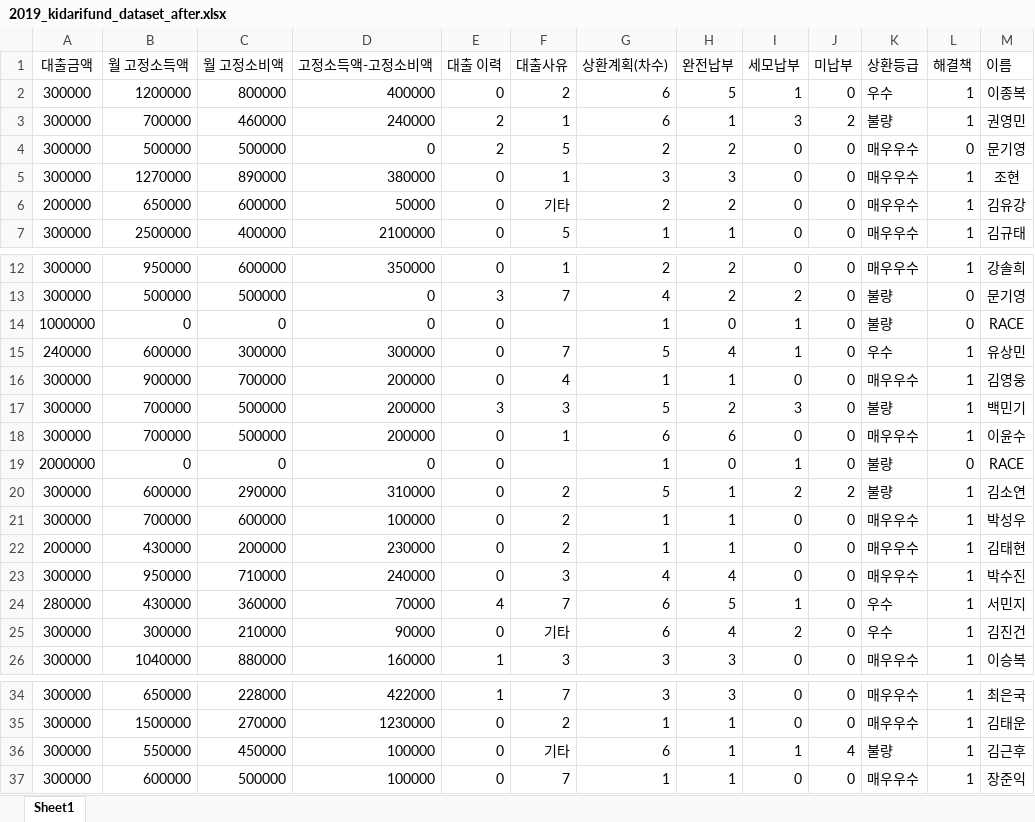
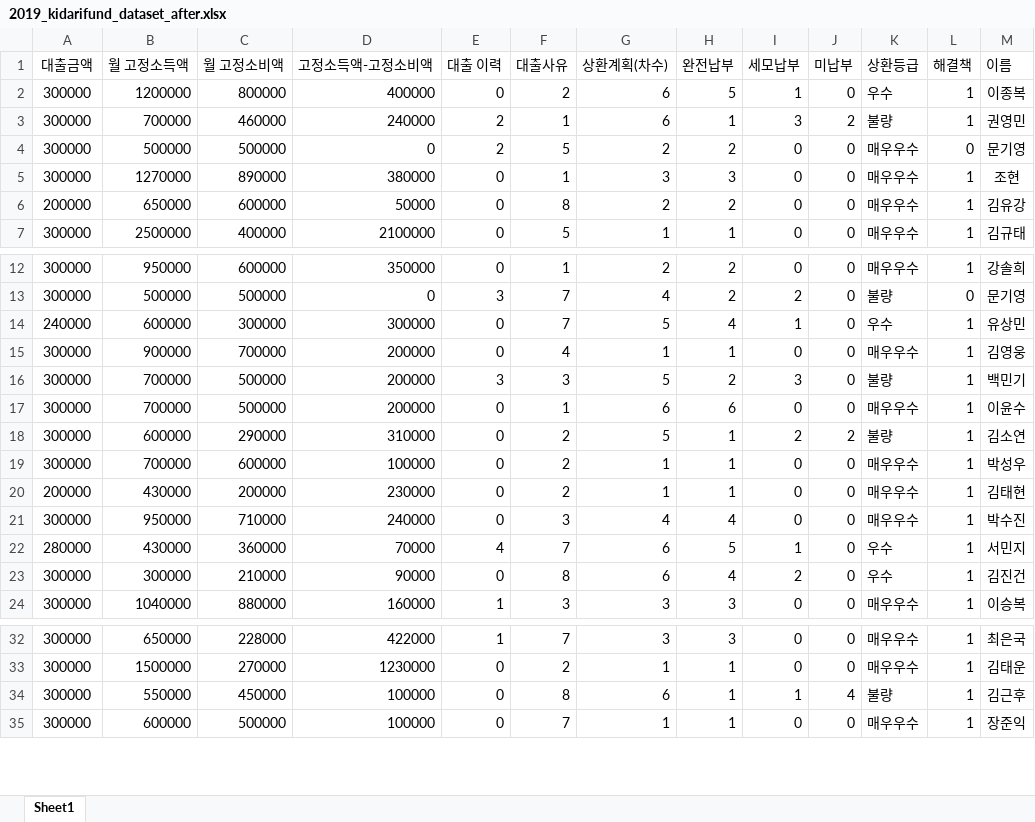
Before and after one commit to hbinfromk/kidari, an Excel workbook: 2019_kidarifund_dataset_after.xlsx, sheet Sheet1, drawn as a sheet; only a part is shown, gaps mark what is left out; values as stored, in another font and other column widths than the file's, no borders; removed rows and columns are numbered as before the commit, all else as after; the diff names each change by its address in the sheet, - before the commit and + after, or states it on an @@ line.

```diff
--- a/2019_kidarifund_dataset_after.xlsx (sheet Sheet1)
+++ b/2019_kidarifund_dataset_after.xlsx (sheet Sheet1)
-F6 (대출사유): 기타
+F6 (대출사유): 8
-row 14: 1000000 | 0 | 0 | 0 | 0 |  | 1 | 0 | 1 | 0 | 불량 | 0 | RACE
-row 19: 2000000 | 0 | 0 | 0 | 0 |  | 1 | 0 | 1 | 0 | 불량 | 0 | RACE
-F23 (대출사유): 기타
+F23 (대출사유): 8
-F34 (대출사유): 기타
+F34 (대출사유): 8
```
Also changed, not shown: formulas that keep their value, 2018_kidarifund_dataset_after.xlsx, 2018_kidarifund_dataset_after2.xlsx, 2 other files.
